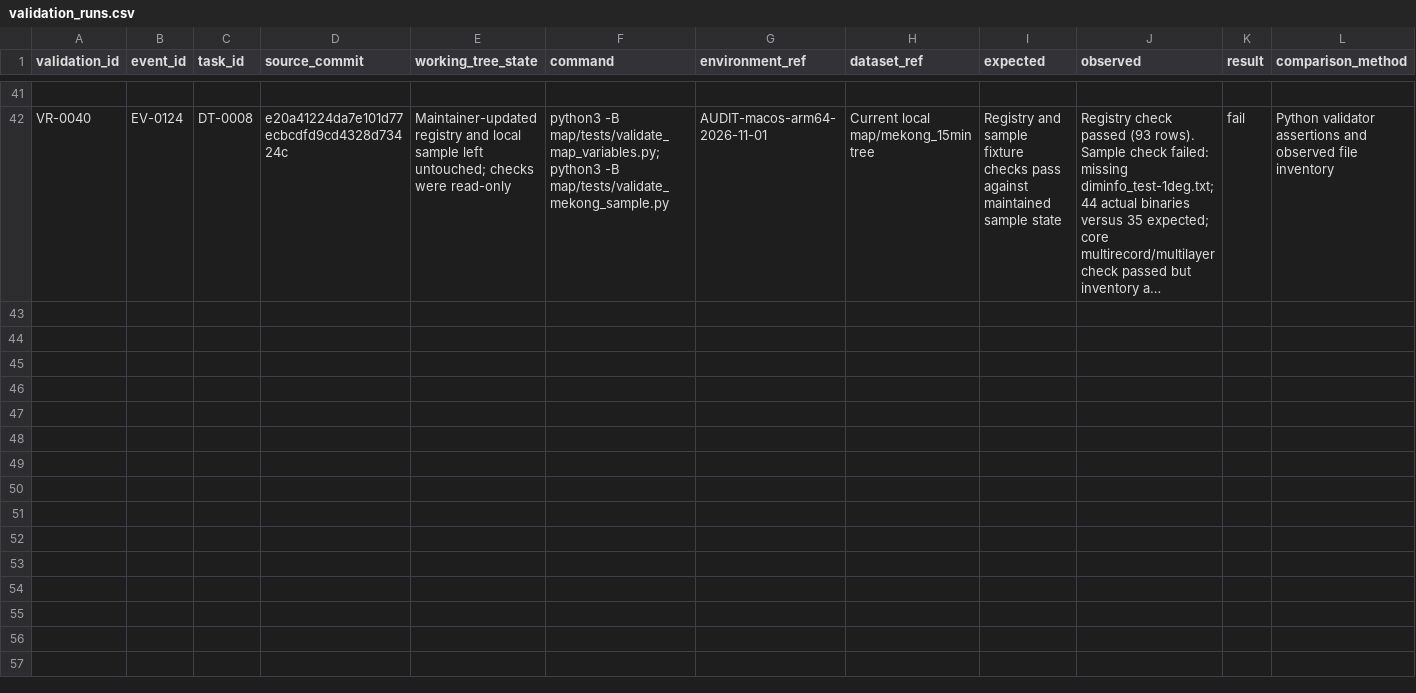
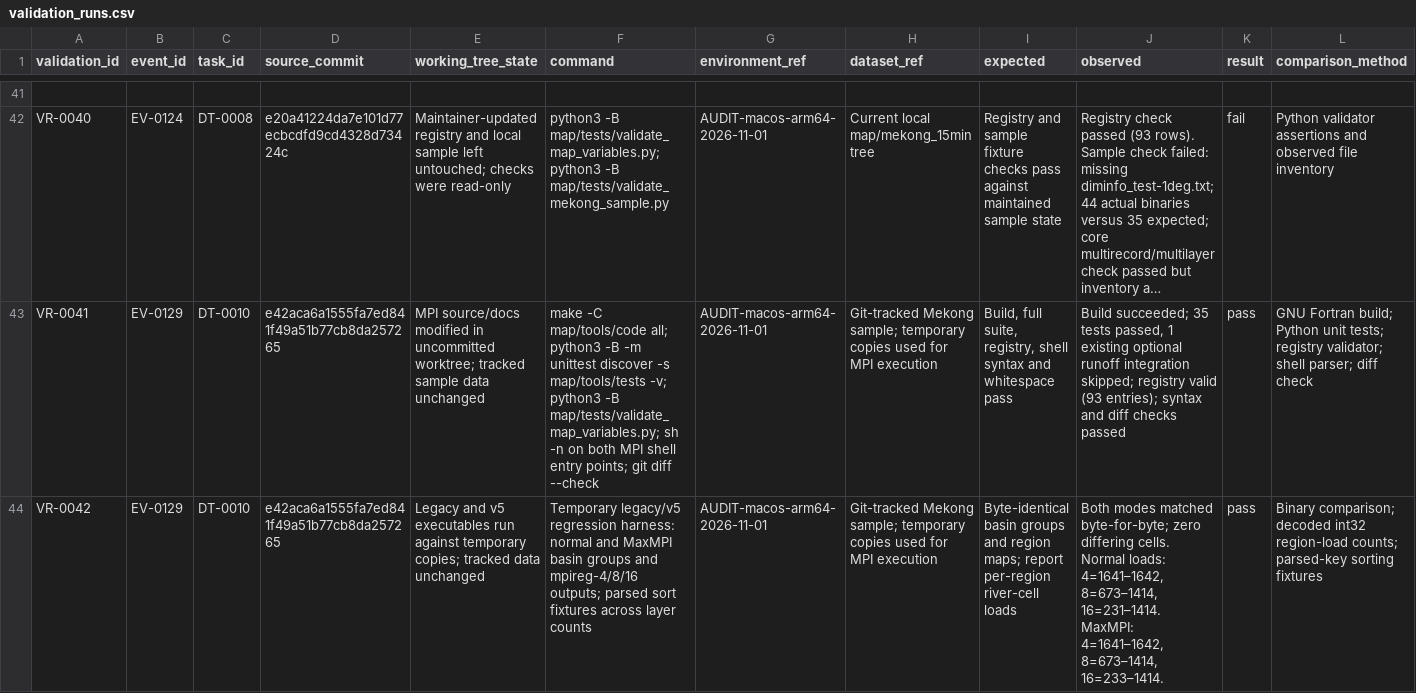
Before and after one commit to global-hydrodynamics/CaMa-Flood_v4, a CSV file: research/validation_runs.csv, drawn as a sheet; only a part is shown, gaps mark what is left out; long unchanged cells end in …; rows hold the shown columns only; the diff covers the shown part only; the diff names each change by its address in the sheet, - before the commit and + after, or states it on an @@ line.

```diff
--- a/research/validation_runs.csv
+++ b/research/validation_runs.csv
+row 43: VR-0041 | EV-0129 | DT-0010 | e42aca6a1555fa7ed841f49a51b77cb8da257265 | MPI source/docs modified in uncommitted worktree; tracked sample data unchanged | make -C map/tools/code all; python3 -B -m unittest discover -s map/tools/tests -v; python3 -B map/tests/validate_map_variables.py; sh -n on both MPI shell entry points; git diff --check | AUDIT-macos-arm64-2026-11-01 | Git-tracked Mekong sample; temporary copies used for MPI execution | Build, full suite, registry, shell syntax and whitespace pass | Build succeeded; 35 tests passed, 1 existing optional runoff integration skipped; registry valid (93 entries); syntax and diff checks passed | pass | GNU Fortran build; Python unit tests; registry validator; shell parser; diff check
+row 44: VR-0042 | EV-0129 | DT-0010 | e42aca6a1555fa7ed841f49a51b77cb8da257265 | Legacy and v5 executables run against temporary copies; tracked data unchanged | Temporary legacy/v5 regression harness: normal and MaxMPI basin groups and mpireg-4/8/16 outputs; parsed sort fixtures across layer counts | AUDIT-macos-arm64-2026-11-01 | Git-tracked Mekong sample; temporary copies used for MPI execution | Byte-identical basin groups and region maps; report per-region river-cell loads | Both modes matched byte-for-byte; zero differing cells. Normal loads: 4=1641–1642, 8=673–1414, 16=231–1414. MaxMPI: 4=1641–1642, 8=673–1414, 16=233–1414. | pass | Binary comparison; decoded int32 region-load counts; parsed-key sorting fixtures
```
Also changed, not shown: 2 added rows elsewhere in this file, map/map_variables.csv, research/development_tasks.csv, 26 other files.
